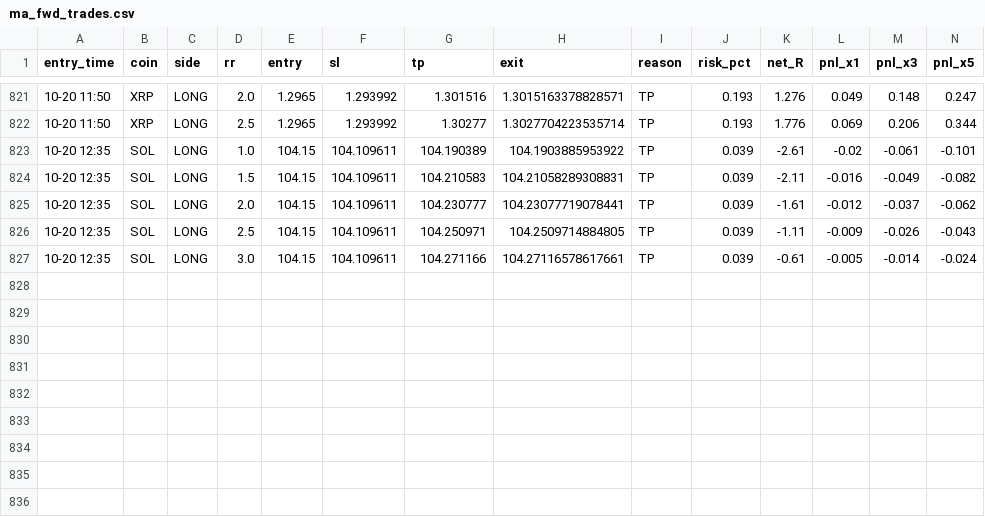
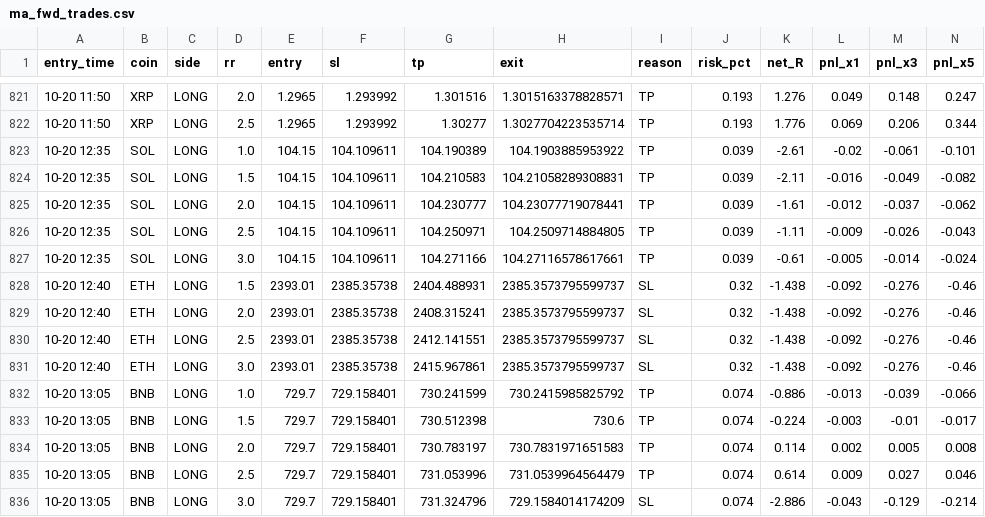
Before and after one commit to Ehsan2893/mabot.py, a CSV file: ma_fwd_trades.csv, drawn as a sheet; only a part is shown, gaps mark what is left out; rows hold the shown columns only; the diff names each change by its address in the sheet, - before the commit and + after, or states it on an @@ line.

```diff
--- a/ma_fwd_trades.csv
+++ b/ma_fwd_trades.csv
+row 828: 10-20 12:40 | ETH | LONG | 1.5 | 2393.01 | 2385.35738 | 2404.488931 | 2385.3573795599737 | SL | 0.32 | -1.438 | -0.092 | -0.276 | -0.46
+row 829: 10-20 12:40 | ETH | LONG | 2.0 | 2393.01 | 2385.35738 | 2408.315241 | 2385.3573795599737 | SL | 0.32 | -1.438 | -0.092 | -0.276 | -0.46
+row 830: 10-20 12:40 | ETH | LONG | 2.5 | 2393.01 | 2385.35738 | 2412.141551 | 2385.3573795599737 | SL | 0.32 | -1.438 | -0.092 | -0.276 | -0.46
+row 831: 10-20 12:40 | ETH | LONG | 3.0 | 2393.01 | 2385.35738 | 2415.967861 | 2385.3573795599737 | SL | 0.32 | -1.438 | -0.092 | -0.276 | -0.46
+row 832: 10-20 13:05 | BNB | LONG | 1.0 | 729.7 | 729.158401 | 730.241599 | 730.2415985825792 | TP | 0.074 | -0.886 | -0.013 | -0.039 | -0.066
+row 833: 10-20 13:05 | BNB | LONG | 1.5 | 729.7 | 729.158401 | 730.512398 | 730.6 | TP | 0.074 | -0.224 | -0.003 | -0.01 | -0.017
+row 834: 10-20 13:05 | BNB | LONG | 2.0 | 729.7 | 729.158401 | 730.783197 | 730.7831971651583 | TP | 0.074 | 0.114 | 0.002 | 0.005 | 0.008
+row 835: 10-20 13:05 | BNB | LONG | 2.5 | 729.7 | 729.158401 | 731.053996 | 731.0539964564479 | TP | 0.074 | 0.614 | 0.009 | 0.027 | 0.046
+row 836: 10-20 13:05 | BNB | LONG | 3.0 | 729.7 | 729.158401 | 731.324796 | 729.1584014174209 | SL | 0.074 | -2.886 | -0.043 | -0.129 | -0.214
```
Also changed, not shown: 1 other file.
